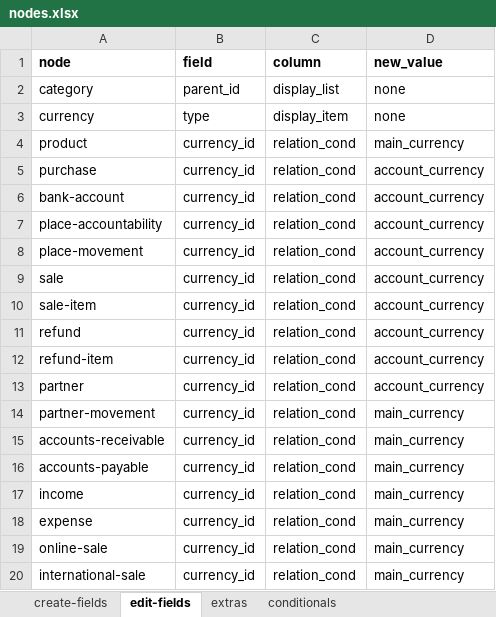
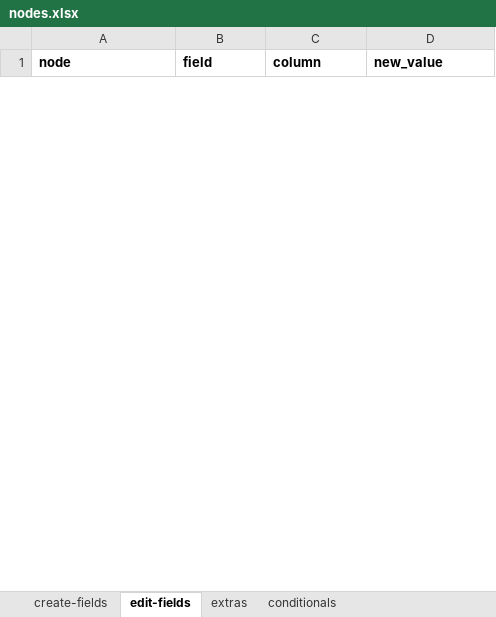
Before and after one commit to solunes/business, an Excel workbook: src/nodes.xlsx, sheet edit-fields, drawn as a sheet; only a part is shown; values as stored, in another font and other column widths than the file's, no borders; removed rows and columns are numbered as before the commit, all else as after; the diff covers the shown part only; the diff names each change by its address in the sheet, - before the commit and + after, or states it on an @@ line.

```diff
--- a/src/nodes.xlsx (sheet edit-fields)
+++ b/src/nodes.xlsx (sheet edit-fields)
-row 2: category | parent_id | display_list | none
-row 3: currency | type | display_item | none
-row 4: product | currency_id | relation_cond | main_currency
-row 5: purchase | currency_id | relation_cond | account_currency
-row 6: bank-account | currency_id | relation_cond | account_currency
-row 7: place-accountability | currency_id | relation_cond | account_currency
-row 8: place-movement | currency_id | relation_cond | account_currency
-row 9: sale | currency_id | relation_cond | account_currency
-row 10: sale-item | currency_id | relation_cond | account_currency
-row 11: refund | currency_id | relation_cond | account_currency
-row 12: refund-item | currency_id | relation_cond | account_currency
-row 13: partner | currency_id | relation_cond | account_currency
-row 14: partner-movement | currency_id | relation_cond | main_currency
-row 15: accounts-receivable | currency_id | relation_cond | main_currency
-row 16: accounts-payable | currency_id | relation_cond | main_currency
-row 17: income | currency_id | relation_cond | main_currency
-row 18: expense | currency_id | relation_cond | main_currency
-row 19: online-sale | currency_id | relation_cond | main_currency
-row 20: international-sale | currency_id | relation_cond | main_currency
```
Also changed, not shown: 2 added rows and 63 removed rows elsewhere in this sheet, sheet extras, sheet create-fields, 19 other files.
